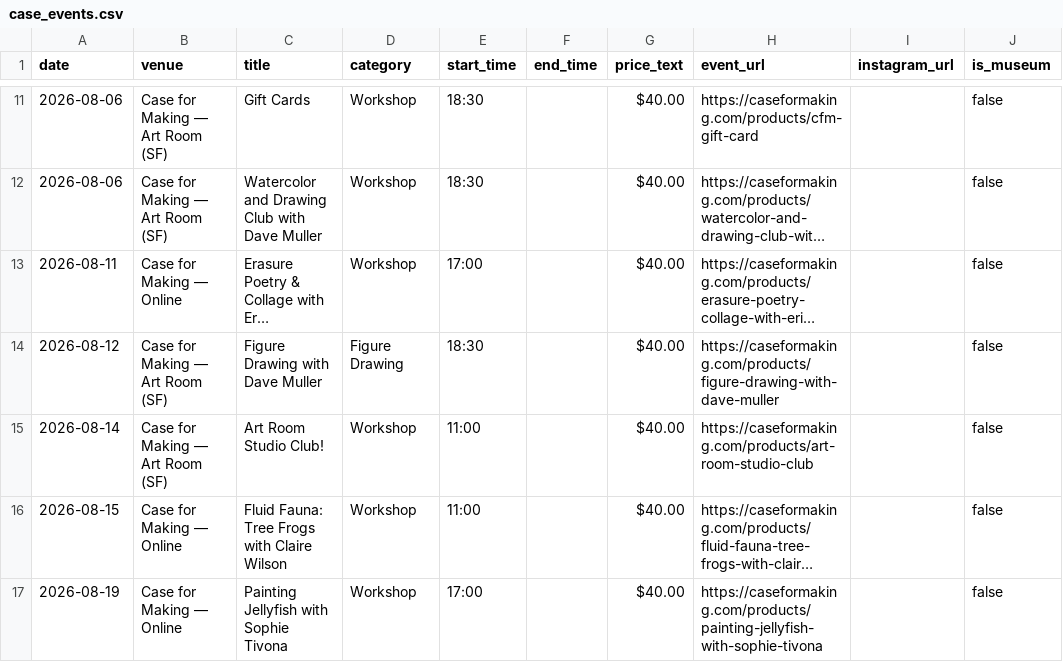
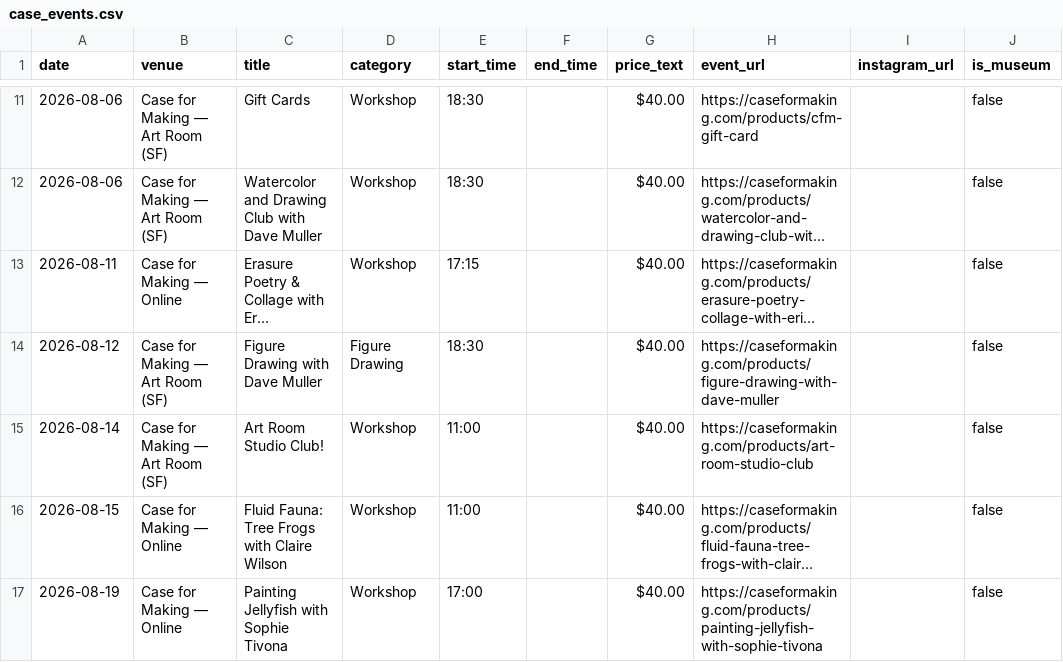
Before and after one commit to obstacleb/artlinks-data, a CSV file: case_events.csv, drawn as a sheet; only a part is shown, gaps mark what is left out; long unchanged cells end in …; the diff names each change by its address in the sheet, - before the commit and + after, or states it on an @@ line.

Commit message:
Update Case for Making events CSV

```diff
--- a/case_events.csv
+++ b/case_events.csv
-E13 (start_time): 17:00
+E13 (start_time): 17:15
```
